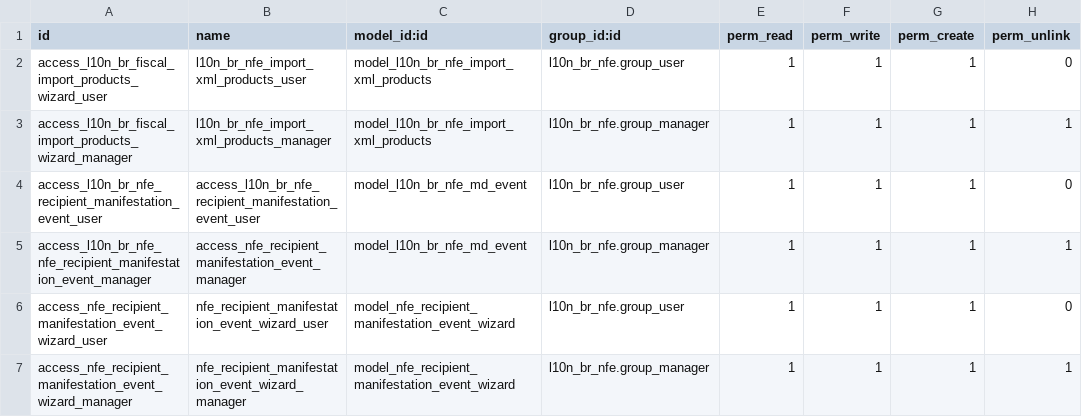
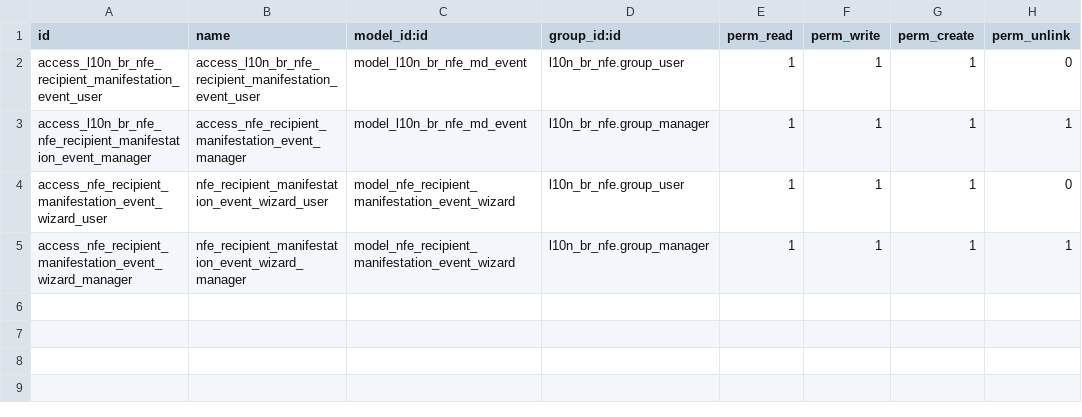
Before and after one commit to CristianoMafraJunior/l10n-brazil, a CSV file: l10n_br_nfe/security/ir.model.access.csv, drawn as a sheet; the diff names each change by its address in the sheet, - before the commit and + after, or states it on an @@ line.

Commit message:
WIP

```diff
--- a/l10n_br_nfe/security/ir.model.access.csv
+++ b/l10n_br_nfe/security/ir.model.access.csv
-row 2: access_l10n_br_fiscal_import_products_wizard_user | l10n_br_nfe_import_xml_products_user | model_l10n_br_nfe_import_xml_products | l10n_br_nfe.group_user | 1 | 1 | 1 | 0
-row 3: access_l10n_br_fiscal_import_products_wizard_manager | l10n_br_nfe_import_xml_products_manager | model_l10n_br_nfe_import_xml_products | l10n_br_nfe.group_manager | 1 | 1 | 1 | 1
```
